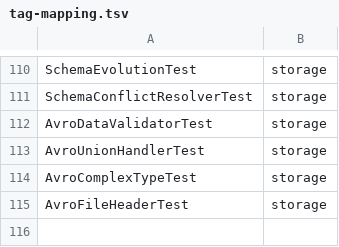
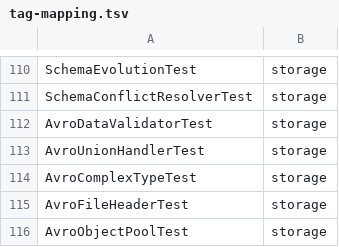
Before and after one commit to Reider85/dieseldb, a TSV file: scripts/tag-mapping.tsv, drawn as a sheet; only a part is shown, gaps mark what is left out.

Commit message:
3.1.48 Prompt 79: AVRO performance - object pool for GenericRecord/DatumWriter/DatumReader. New diesel/storage/avro/AvroObjectPool (@since Prompt 79): reduces GC pressure in the AVRO write/read hot paths by re-using three high-allocation object families keyed by schema content - GenericRecord (borrowRecord(Schema)/returnRecord clears every field value via put(i,null) so the backing Object[] and Schema are kept), DatumWriter (borrowWriter(Schema)/returnWriter(DatumWriter,Schema) recycles GenericDatumWriter), GenericDatumReader (borrowReader(writer,reader)/returnReader(...) keyed by the (writer,reader) pair, covering projection pushdown); capacities enforced per schema key (records 256, writers 8, readers 8, synchronized queue add) so excess returns go to GC; configured via avro.pool.enabled|record.capacity|writer.capacity|reader.capacity (sysprop -> config.properties -> defaults, avro.pool.config.file test hook, invalid values fall back with WARN); thread-safe (ConcurrentHashMap + ConcurrentLinkedDeque + AtomicLong) for the parallel reader/writer paths; metrics MetricsSnapshot(record/writer/reader allocations, pool hits/misses, returns, active and pooled counts, allocationRatePerSec = allocations/elapsed since epoch, gcPauseTimeMs sampled from GarbageCollectorMXBeans); lifecycle: reset() purges pools, close() purges and degrades to always-fresh allocations (idempotent), singleton AvroObjectPool.instance() and transient newPool()/newPool(Config). config.properties documents the four avro.pool.* keys; scripts/tag-mapping.tsv registers AvroObjectPoolTest under storage; scripts/tia-mapping.txt maps the new source to storage-avro. New AvroObjectPoolTest (29 tests @Tag(storage) @StorageType(avro)): config defaults/sysprop-override/invalid-fallback/config-file-override, record/writer/reader borrow-reuse (assertSame), field-clearing on return, per-schema capacity enforcement and isolation, null-schema rejection, disabled pool always allocates, metrics counters (record/writer/reader hits/misses/allocations/returns), allocation rate >0, GC time >=0, resetMetrics, active-tracking, 8-thread concurrency (capacity respected, no active leak), reset/close lifecycle, singleton stability, toString. Gates: isolated AvroObjectPoolTest 29/0/0; fast 178/0/0; storage-avro 1094/0/0 (437 format-skipped) BUILD SUCCESS. Profile check skipped (no JOIN/hash join wording); make/timing unavailable on this machine, gate ran as raw Maven commands.

```diff
--- a/scripts/tag-mapping.tsv
+++ b/scripts/tag-mapping.tsv
@@ -115 +115,2 @@ AvroComplexTypeTest	storage
 AvroFileHeaderTest	storage
+AvroObjectPoolTest	storage
```
Also changed, not shown: 7 other files.
